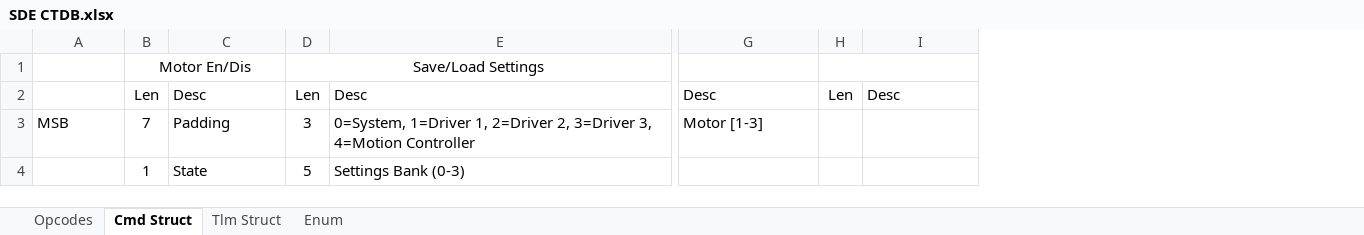
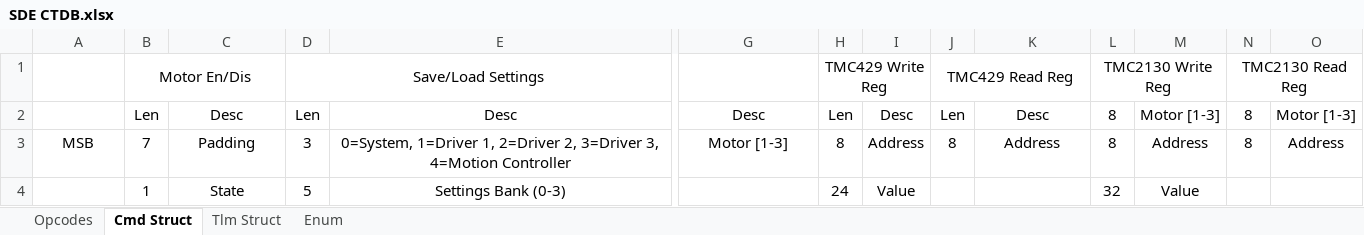
Before and after one commit to carlosgj/Stepper-Drive-Electronics, an Excel workbook: SDE CTDB.xlsx, sheet Cmd Struct, drawn as a sheet; only a part is shown, gaps mark what is left out; values as stored, in another font and other column widths than the file's, no borders; addresses are those after the commit; the diff names each change by its address in the sheet, - before the commit and + after, or states it on an @@ line.

Commit message:
Basic motor driving works!

```diff
--- a/SDE CTDB.xlsx (sheet Cmd Struct)
+++ b/SDE CTDB.xlsx (sheet Cmd Struct)
+column H, rows 1-4: TMC429 Write Reg | Len | 8 | 24
+column I, rows 2-4: Desc | Address | Value
+column L, rows 1-4: TMC2130 Write Reg | 8 | 8 | 32
+column M, rows 2-4: Motor [1-3] | Address | Value
+column N, rows 1-3: TMC2130 Read Reg | 8 | 8
+column O, rows 2-3: Motor [1-3] | Address
-J1: (empty)
+J1: TMC429 Read Reg
-C2:C4 alignment: left
+C2:C4 alignment: center
-E2:E4 alignment: left
+E2:E4 alignment: center
-G2:G3 alignment: left
+G2:G3 alignment: center
-K2 alignment: left
+K2 alignment: center
-A3 alignment: left
+A3 alignment: center
-J3: (empty)
+J3: 8
-K3: (empty)
+K3: Address
```
Also changed, not shown: sheet Opcodes, 6 other files.
